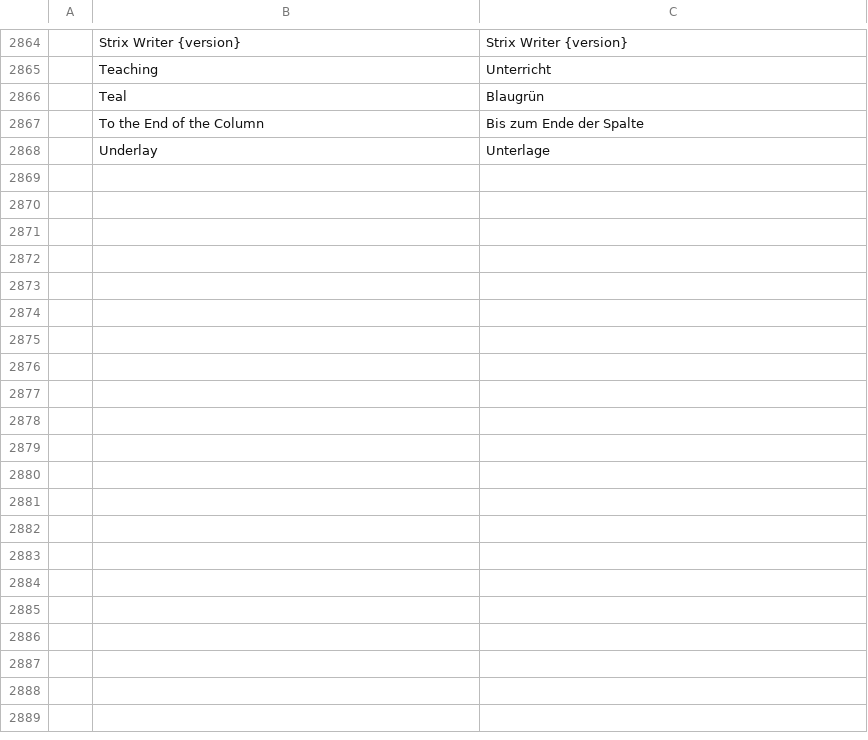
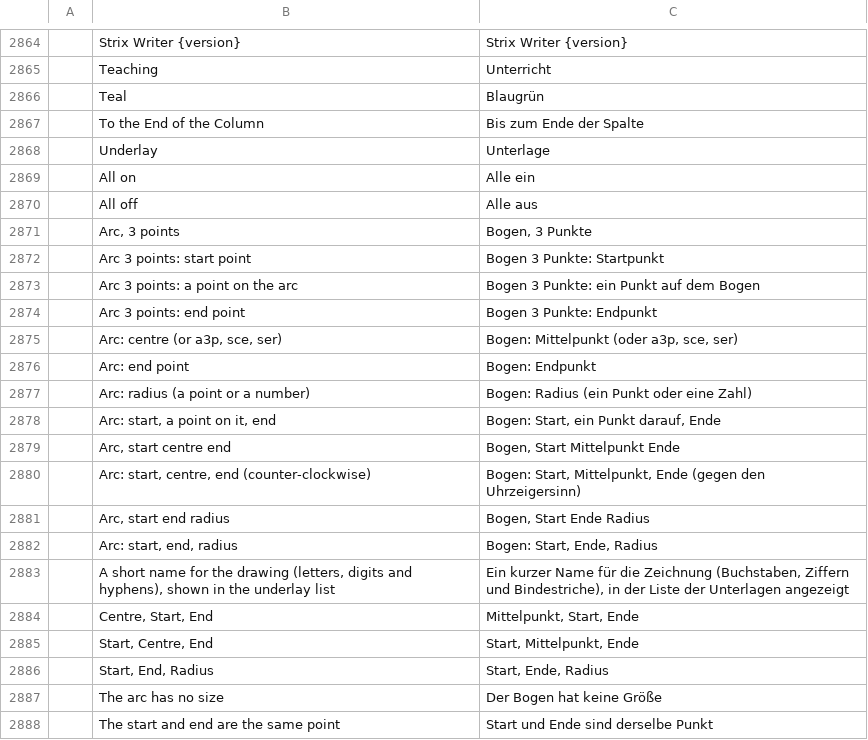
Before and after one commit to nabre/strix, a TSV file: locales/de/wordcraft.tsv, drawn as a sheet; only a part is shown, gaps mark what is left out; the diff covers the shown part only; the diff names each change by its address in the sheet, - before the commit and + after, or states it on an @@ line.

```diff
--- a/locales/de/wordcraft.tsv
+++ b/locales/de/wordcraft.tsv
+row 2869:  | All on | Alle ein
+row 2870:  | All off | Alle aus
+row 2871:  | Arc, 3 points | Bogen, 3 Punkte
+row 2872:  | Arc 3 points: start point | Bogen 3 Punkte: Startpunkt
+row 2873:  | Arc 3 points: a point on the arc | Bogen 3 Punkte: ein Punkt auf dem Bogen
+row 2874:  | Arc 3 points: end point | Bogen 3 Punkte: Endpunkt
+row 2875:  | Arc: centre (or a3p, sce, ser) | Bogen: Mittelpunkt (oder a3p, sce, ser)
+row 2876:  | Arc: end point | Bogen: Endpunkt
+row 2877:  | Arc: radius (a point or a number) | Bogen: Radius (ein Punkt oder eine Zahl)
+row 2878:  | Arc: start, a point on it, end | Bogen: Start, ein Punkt darauf, Ende
+row 2879:  | Arc, start centre end | Bogen, Start Mittelpunkt Ende
+row 2880:  | Arc: start, centre, end (counter-clockwise) | Bogen: Start, Mittelpunkt, Ende (gegen den Uhrzeigersinn)
+row 2881:  | Arc, start end radius | Bogen, Start Ende Radius
+row 2882:  | Arc: start, end, radius | Bogen: Start, Ende, Radius
+row 2883:  | A short name for the drawing (letters, digits and hyphens), shown in the underlay list | Ein kurzer Name für die Zeichnung (Buchstaben, Ziffern und Bindestriche), in der Liste der Unterlagen angezeigt
+row 2884:  | Centre, Start, End | Mittelpunkt, Start, Ende
+row 2885:  | Start, Centre, End | Start, Mittelpunkt, Ende
+row 2886:  | Start, End, Radius | Start, Ende, Radius
+row 2887:  | The arc has no size | Der Bogen hat keine Größe
+row 2888:  | The start and end are the same point | Start und Ende sind derselbe Punkt
```
Also changed, not shown: 13 added rows elsewhere in this file, locales/fr/wordcraft.tsv, locales/it/wordcraft.tsv, 7 other files.
